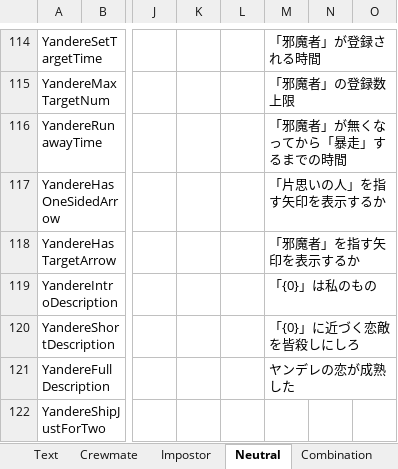
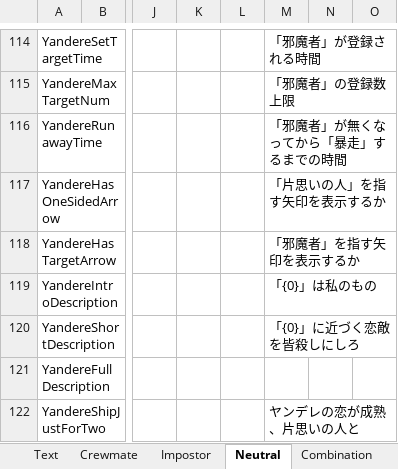
Before and after one commit to yukieiji/ExtremeRoles, an Excel workbook: ExtremeRolesTransData.xlsx, sheet Neutral, drawn as a sheet; only a part is shown, gaps mark what is left out; values as stored, in another font and other column widths than the file's, no borders; the diff names each change by its address in the sheet, - before the commit and + after, or states it on an @@ line.

```diff
--- a/ExtremeRolesTransData.xlsx (sheet Neutral)
+++ b/ExtremeRolesTransData.xlsx (sheet Neutral)
-M121: ヤンデレの恋が成熟した
+M121: (empty)
-M122: (empty)
+M122: ヤンデレの恋が成熟、片思いの人と
```
Also changed, not shown: 5 other files.
